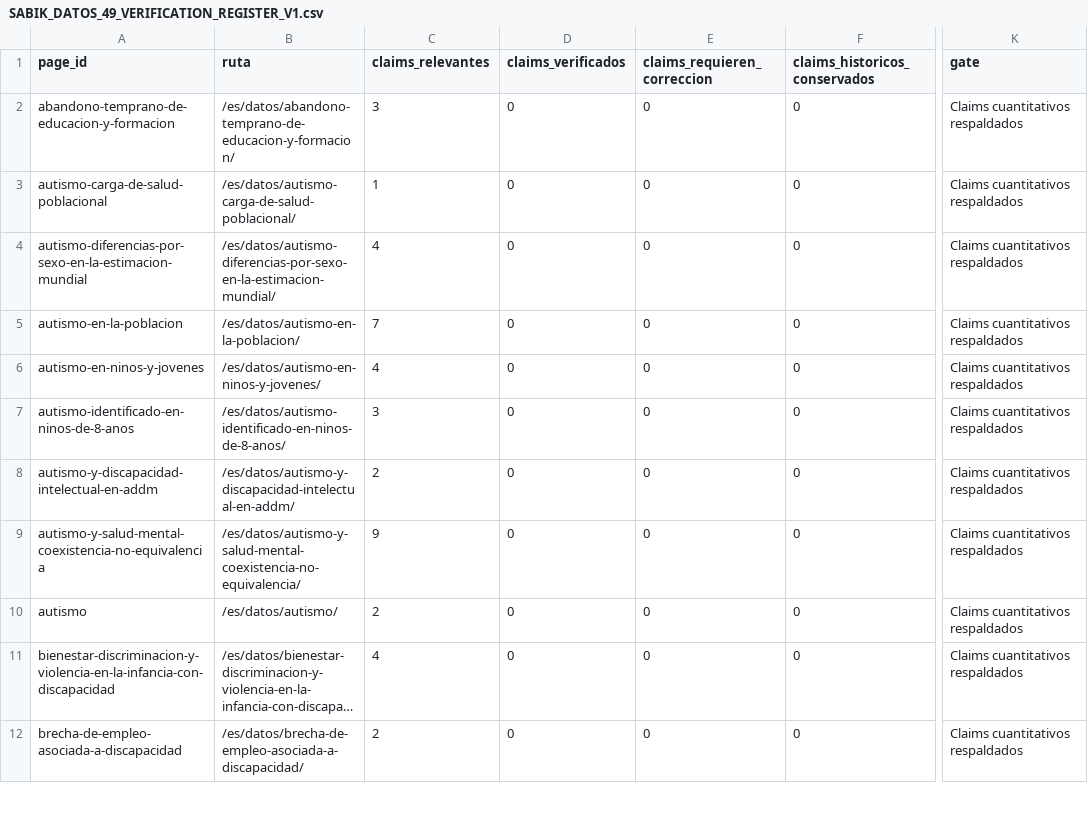
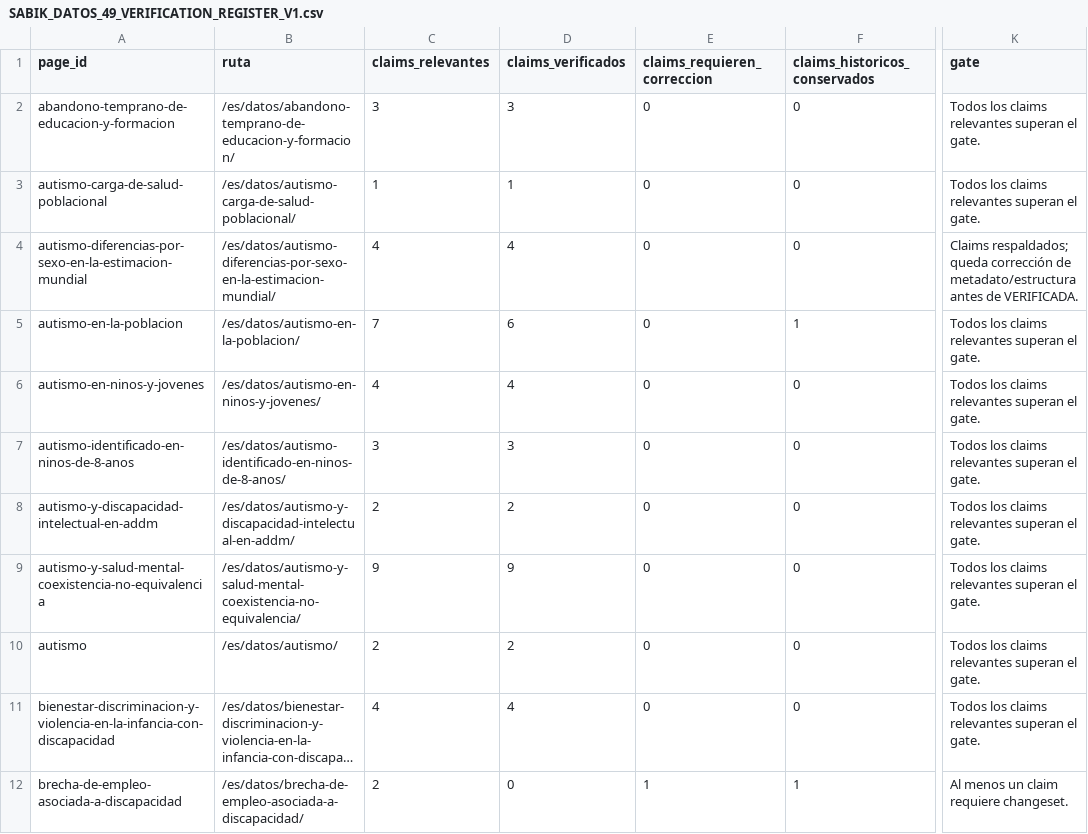
Before and after one commit to mruizwow-bit/irisgreen, a CSV file: docs/audits/agent4/datos/SABIK_DATOS_49_VERIFICATION_REGISTER_V1.csv, drawn as a sheet; only a part is shown, gaps mark what is left out; long unchanged cells end in …; the diff covers the shown part only; the diff names each change by its address in the sheet, - before the commit and + after, or states it on an @@ line.

Commit message:
docs(agent4): repair Datos claim register and add validator

```diff
--- a/docs/audits/agent4/datos/SABIK_DATOS_49_VERIFICATION_REGISTER_V1.csv
+++ b/docs/audits/agent4/datos/SABIK_DATOS_49_VERIFICATION_REGISTER_V1.csv
-D2 (claims_verificados): 0
+D2 (claims_verificados): 3
-K2:K3 (gate): Claims cuantitativos respaldados
+K2:K3 (gate): Todos los claims relevantes superan el gate.
-D3 (claims_verificados): 0
+D3 (claims_verificados): 1
-D4 (claims_verificados): 0
+D4 (claims_verificados): 4
-K4 (gate): Claims cuantitativos respaldados
+K4 (gate): Claims respaldados; queda corrección de metadato/estructura antes de VERIFICADA.
-D5 (claims_verificados): 0
+D5 (claims_verificados): 6
-F5 (claims_historicos_conservados): 0
+F5 (claims_historicos_conservados): 1
-K5:K11 (gate): Claims cuantitativos respaldados
+K5:K11 (gate): Todos los claims relevantes superan el gate.
-D6 (claims_verificados): 0
+D6 (claims_verificados): 4
-D7 (claims_verificados): 0
+D7 (claims_verificados): 3
-D8 (claims_verificados): 0
+D8 (claims_verificados): 2
-D9 (claims_verificados): 0
+D9 (claims_verificados): 9
-D10 (claims_verificados): 0
+D10 (claims_verificados): 2
-D11 (claims_verificados): 0
+D11 (claims_verificados): 4
-E12 (claims_requieren_correccion): 0
+E12 (claims_requieren_correccion): 1
-F12 (claims_historicos_conservados): 0
+F12 (claims_historicos_conservados): 1
-K12 (gate): Claims cuantitativos respaldados
+K12 (gate): Al menos un claim requiere changeset.
```
Also changed, not shown: 83 edited cells elsewhere in this file, docs/audits/agent4/datos/SABIK_DATOS_CLAIM_VERIFICATION_REGISTER_V1.csv, 3 other files.
